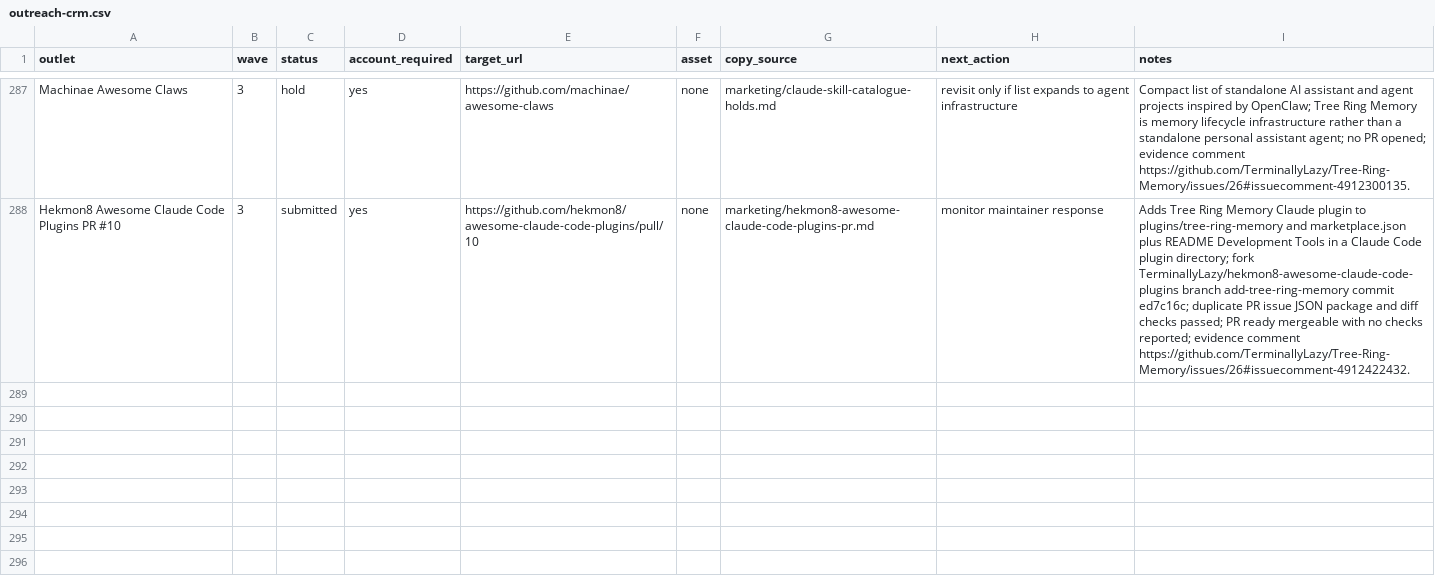
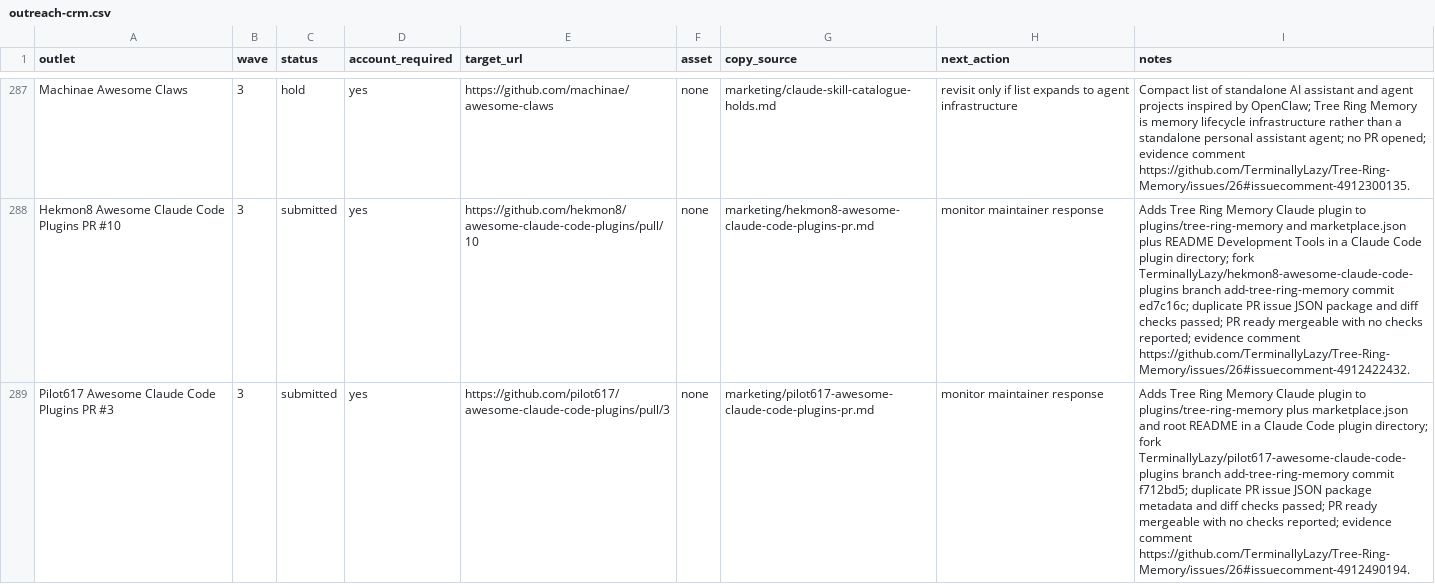
Before and after one commit to TerminallyLazy/Tree-Ring-Memory, a CSV file: marketing/outreach-crm.csv, drawn as a sheet; only a part is shown, gaps mark what is left out; the diff names each change by its address in the sheet, - before the commit and + after, or states it on an @@ line.

```diff
--- a/marketing/outreach-crm.csv
+++ b/marketing/outreach-crm.csv
+row 289: Pilot617 Awesome Claude Code Plugins PR #3 | 3 | submitted | yes | https://github.com/pilot617/awesome-claude-code-plugins/pull/3 | none | marketing/pilot617-awesome-claude-code-plugins-pr.md | monitor maintainer response | Adds Tree Ring Memory Claude plugin to plugins/tree-ring-memory plus marketplace.json and root README in a Claude Code plugin directory; fork TerminallyLazy/pilot617-awesome-claude-code-plugins branch add-tree-ring-memory commit f712bd5; duplicate PR issue JSON package metadata and diff checks passed; PR ready mergeable with no checks reported; evidence comment https://github.com/TerminallyLazy/Tree-Ring-Memory/issues/26#issuecomment-4912490194.
```
Also changed, not shown: marketing/submission-ledger.csv, 1 other file.
